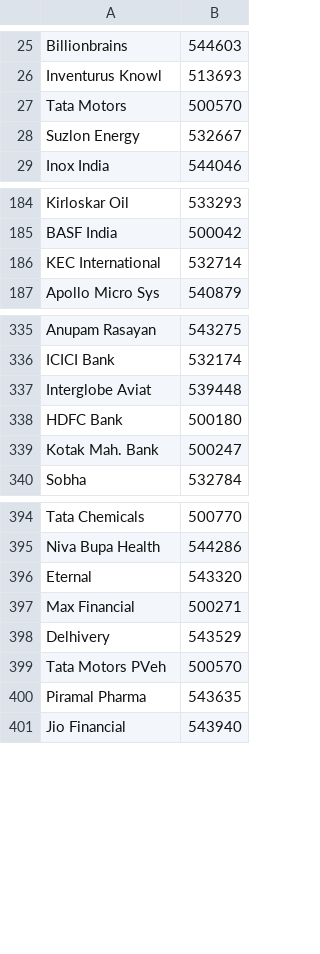
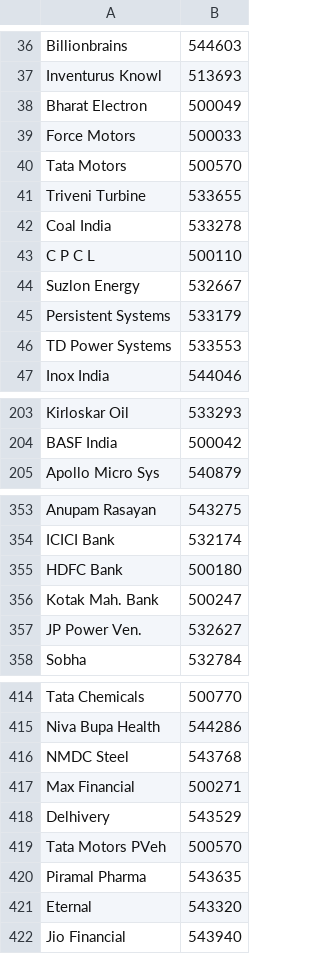
Before and after one commit to ceekay-munshot/klpdash, a CSV file: public/data/auditor-todo.csv, drawn as a sheet; only a part is shown, gaps mark what is left out; the diff covers the shown part only.

```diff
--- a/public/data/auditor-todo.csv
+++ b/public/data/auditor-todo.csv
@@ -26,4 +37,11 @@ Billionbrains, 544603
 Inventurus Knowl, 513693
+Bharat Electron, 500049
+Force Motors, 500033
 Tata Motors, 500570
+Triveni Turbine, 533655
+Coal India, 533278
+C P C L, 500110
 Suzlon Energy, 532667
+Persistent Systems, 533179
+TD Power Systems, 533553
 Inox India, 544046
@@ -185,3 +204,2 @@ Kirloskar Oil, 533293
 BASF India, 500042
-KEC International, 532714
 Apollo Micro Sys, 540879
@@ -336,5 +354,5 @@ Anupam Rasayan, 543275
 ICICI Bank, 532174
-Interglobe Aviat, 539448
 HDFC Bank, 500180
 Kotak Mah. Bank, 500247
+JP Power Ven., 532627
 Sobha, 532784
@@ -395,3 +415,3 @@ Tata Chemicals, 500770
 Niva Bupa Health, 544286
-Eternal, 543320
+NMDC Steel, 543768
 Max Financial, 500271
@@ -400,2 +420,3 @@ Tata Motors PVeh, 500570
 Piramal Pharma, 543635
+Eternal, 543320
 Jio Financial, 543940
```
Also changed, not shown: 13 added rows, 9 moved rows and 6 edited cells elsewhere in this file.
